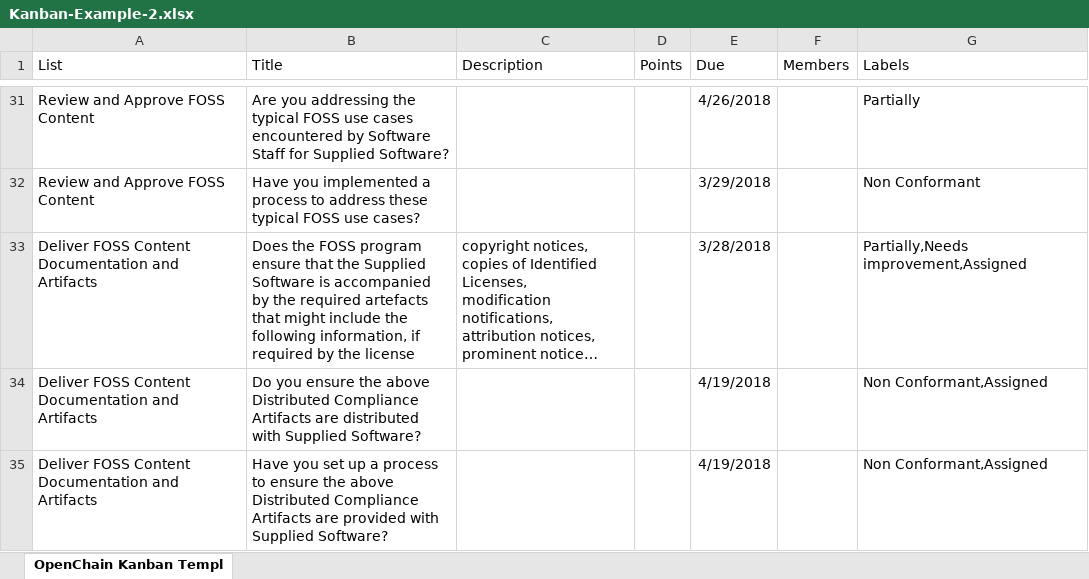
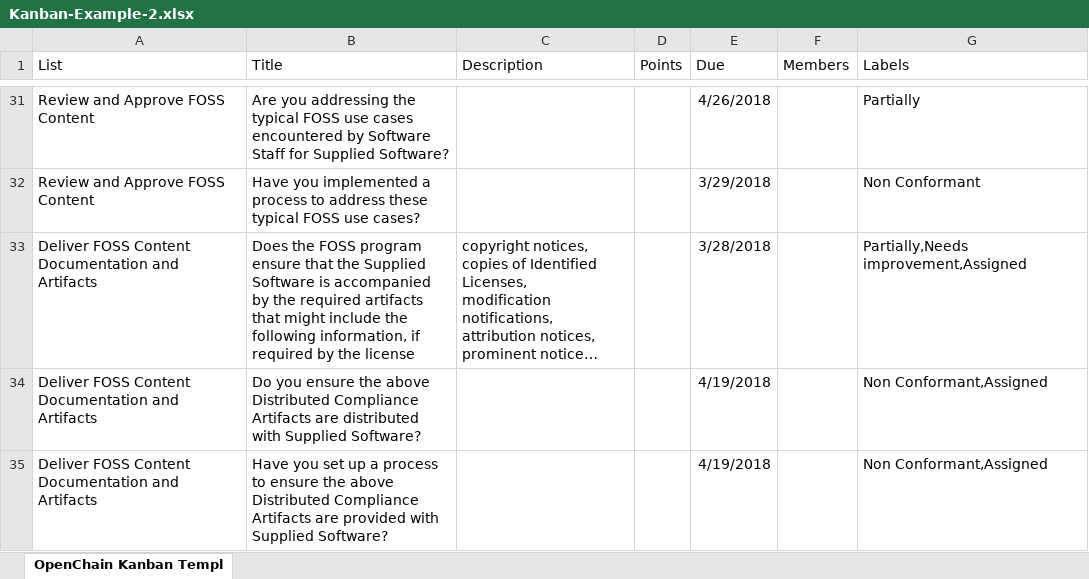
Before and after one commit to OpenChain-Project/Reference-Material, an Excel workbook: Adoption-Preparation/Kanban-Workflows/Community/2.0/en/Kanban-Example-2.xlsx, sheet OpenChain Kanban Templ, drawn as a sheet; only a part is shown, gaps mark what is left out; long unchanged cells end in …; values as stored, in another font and other column widths than the file's, no borders; the diff names each change by its address in the sheet, - before the commit and + after, or states it on an @@ line.

Commit message:
Updated to address this bug: https://github.com/OpenChain-Project/Reference-Material/issues/57

```diff
--- a/Adoption-Preparation/Kanban-Workflows/Community/2.0/en/Kanban-Example-2.xlsx (sheet OpenChain Kanban Templ)
+++ b/Adoption-Preparation/Kanban-Workflows/Community/2.0/en/Kanban-Example-2.xlsx (sheet OpenChain Kanban Templ)
-B33 (Title): …the required artefacts that might…
+B33 (Title): …the required artifacts that might…
```
